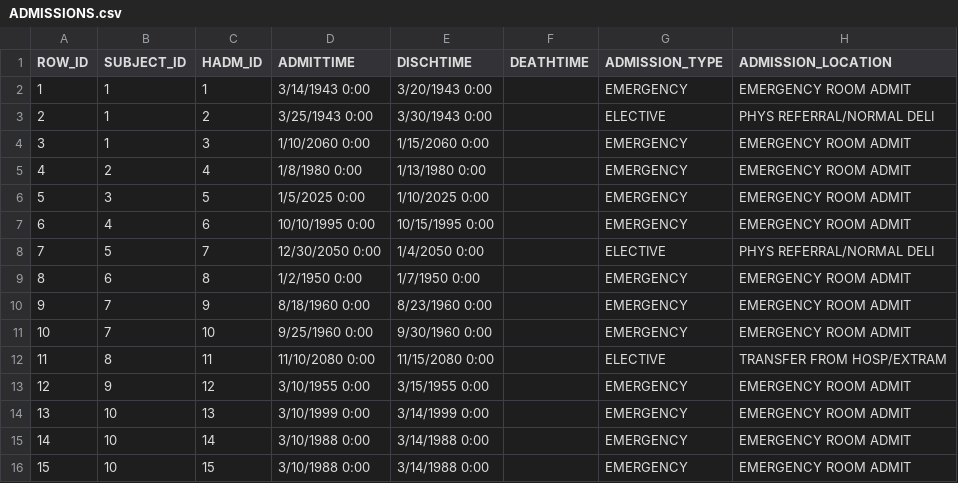
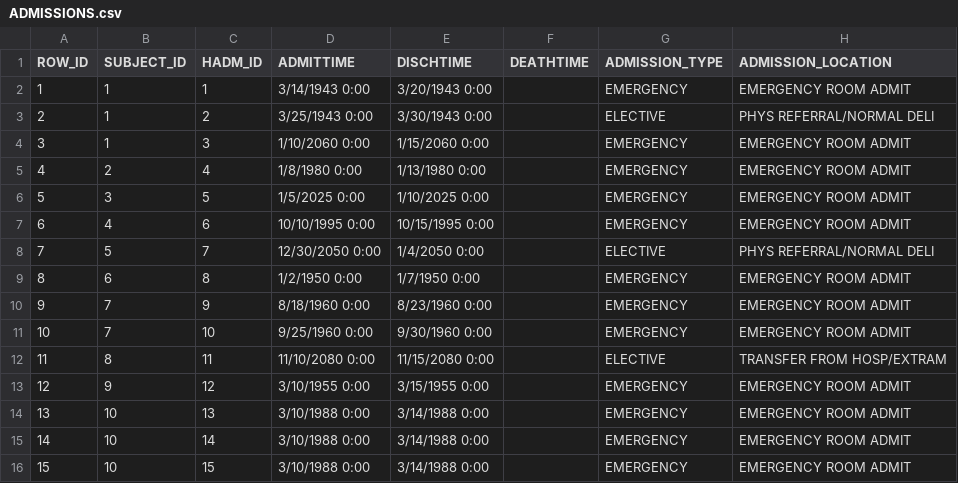
Before and after one commit to RebeccaClarkson/mimicry-db, a CSV file: shared/scripts/db/csv/ADMISSIONS.csv, drawn as a sheet; only a part is shown; the diff names each change by its address in the sheet, - before the commit and + after, or states it on an @@ line.

Commit message:
Fixed csv file data

```diff
--- a/shared/scripts/db/csv/ADMISSIONS.csv
+++ b/shared/scripts/db/csv/ADMISSIONS.csv
-D14 (ADMITTIME): 3/10/1999 0:00
+D14 (ADMITTIME): 3/10/1988 0:00
-E14 (DISCHTIME): 3/14/1999 0:00
+E14 (DISCHTIME): 3/14/1988 0:00
```
